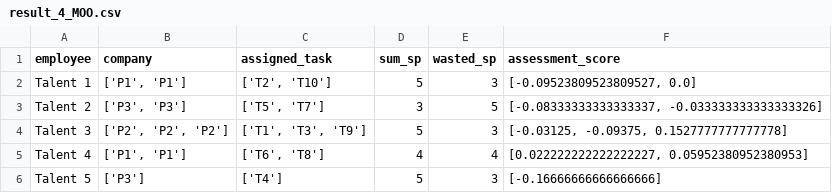
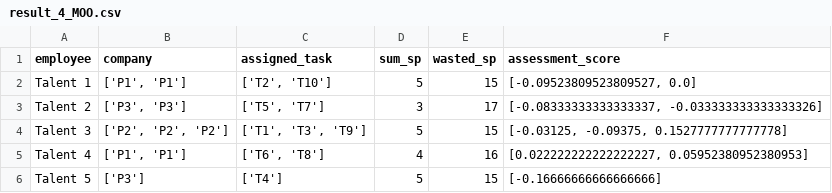
Before and after one commit to TK-Bunga-Matahari/shinchan, a CSV file: project1_task-management/solution/output/result_4_MOO.csv, drawn as a sheet.

```diff
--- a/project1_task-management/solution/output/result_4_MOO.csv
+++ b/project1_task-management/solution/output/result_4_MOO.csv
@@ -1,6 +1,6 @@
 employee,company,assigned_task,sum_sp,wasted_sp,assessment_score
-Talent 1,"['P1', 'P1']","['T2', 'T10']",5,3,"[-0.09523809523809527, 0.0]"
-Talent 2,"['P3', 'P3']","['T5', 'T7']",3,5,"[-0.08333333333333337, -0.033333333333333326]"
-Talent 3,"['P2', 'P2', 'P2']","['T1', 'T3', 'T9']",5,3,"[-0.03125, -0.09375, 0.1527777777777778]"
-Talent 4,"['P1', 'P1']","['T6', 'T8']",4,4,"[0.022222222222222227, 0.05952380952380953]"
-Talent 5,['P3'],['T4'],5,3,[-0.16666666666666666]
+Talent 1,"['P1', 'P1']","['T2', 'T10']",5,15,"[-0.09523809523809527, 0.0]"
+Talent 2,"['P3', 'P3']","['T5', 'T7']",3,17,"[-0.08333333333333337, -0.033333333333333326]"
+Talent 3,"['P2', 'P2', 'P2']","['T1', 'T3', 'T9']",5,15,"[-0.03125, -0.09375, 0.1527777777777778]"
+Talent 4,"['P1', 'P1']","['T6', 'T8']",4,16,"[0.022222222222222227, 0.05952380952380953]"
+Talent 5,['P3'],['T4'],5,15,[-0.16666666666666666]
```
Also changed, not shown: project1_task-management/solution/output/result_1.csv, project1_task-management/solution/output/result_2.csv, 5 other files.
